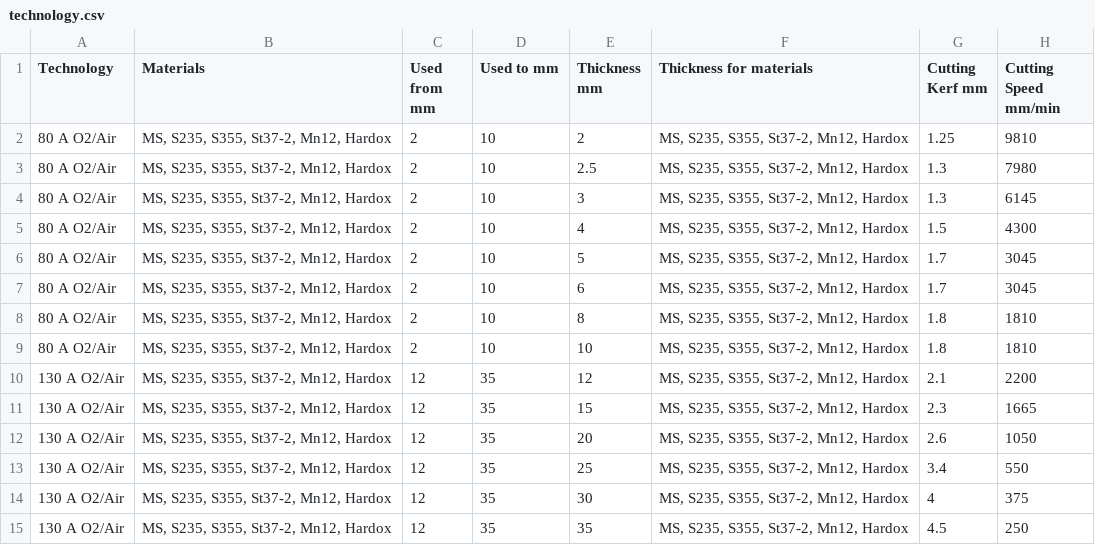
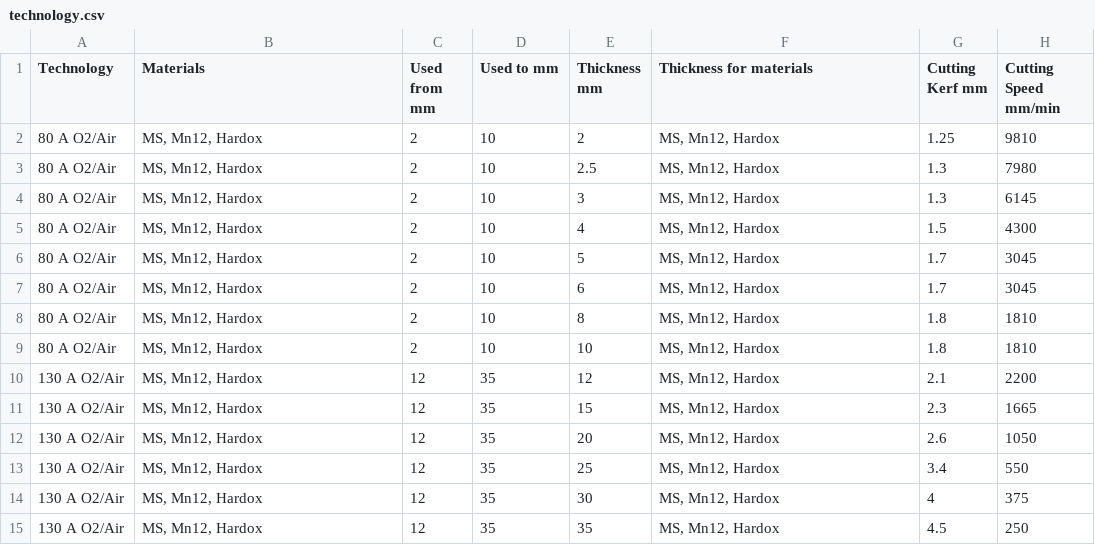
Before and after one commit to M0ti0n/GNEZDO, a CSV file: POST PROCESSOR/HACO-KOMPAKT-plasma/technology.csv, drawn as a sheet; only a part is shown; the diff names each change by its address in the sheet, - before the commit and + after, or states it on an @@ line.

```diff
--- a/POST PROCESSOR/HACO-KOMPAKT-plasma/technology.csv
+++ b/POST PROCESSOR/HACO-KOMPAKT-plasma/technology.csv
-B2:B15 (Materials): MS, S235, S355, St37-2, Mn12, Hardox
+B2:B15 (Materials): MS, Mn12, Hardox
-F2:F15 (Thickness for materials): MS, S235, S355, St37-2, Mn12, Hardox
+F2:F15 (Thickness for materials): MS, Mn12, Hardox
```
Also changed, not shown: 2 other files.
